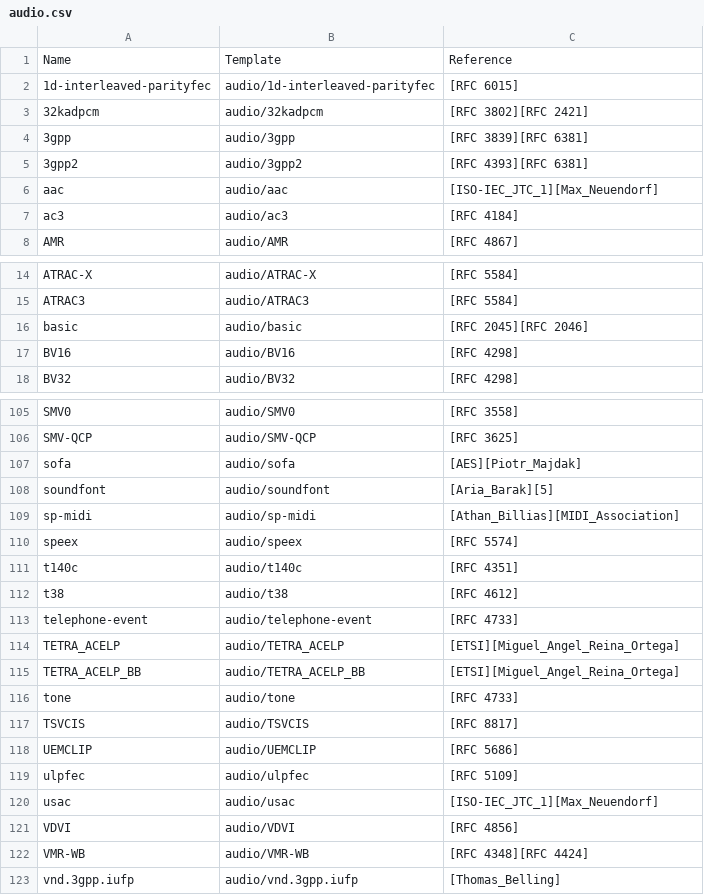
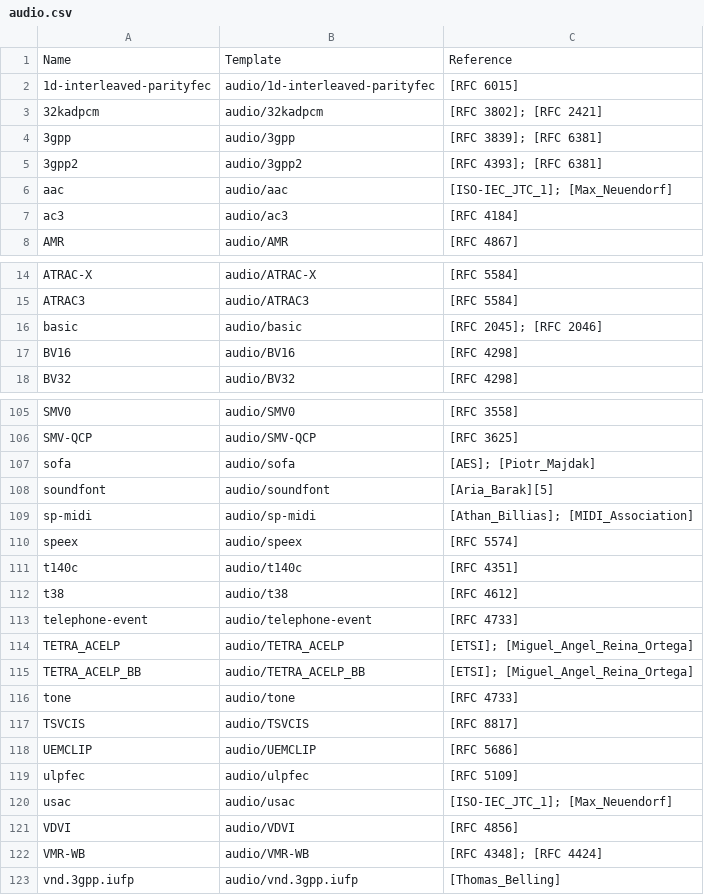
Before and after one commit to media-types/media-types, a CSV file: iana/audio.csv, drawn as a sheet; only a part is shown, gaps mark what is left out; the diff covers the shown part only.

```diff
--- a/iana/audio.csv
+++ b/iana/audio.csv
@@ -2,6 +2,6 @@ Name,Template,Reference
 1d-interleaved-parityfec,audio/1d-interleaved-parityfec,[RFC 6015]
-32kadpcm,audio/32kadpcm,[RFC 3802][RFC 2421]
-3gpp,audio/3gpp,[RFC 3839][RFC 6381]
-3gpp2,audio/3gpp2,[RFC 4393][RFC 6381]
-aac,audio/aac,[ISO-IEC_JTC_1][Max_Neuendorf]
+32kadpcm,audio/32kadpcm,[RFC 3802]; [RFC 2421]
+3gpp,audio/3gpp,[RFC 3839]; [RFC 6381]
+3gpp2,audio/3gpp2,[RFC 4393]; [RFC 6381]
+aac,audio/aac,[ISO-IEC_JTC_1]; [Max_Neuendorf]
 ac3,audio/ac3,[RFC 4184]
@@ -15,3 +15,3 @@ ATRAC-X,audio/ATRAC-X,[RFC 5584]
 ATRAC3,audio/ATRAC3,[RFC 5584]
-basic,audio/basic,[RFC 2045][RFC 2046]
+basic,audio/basic,[RFC 2045]; [RFC 2046]
 BV16,audio/BV16,[RFC 4298]
@@ -106,5 +106,5 @@ SMV0,audio/SMV0,[RFC 3558]
 SMV-QCP,audio/SMV-QCP,[RFC 3625]
-sofa,audio/sofa,[AES][Piotr_Majdak]
+sofa,audio/sofa,[AES]; [Piotr_Majdak]
 soundfont,audio/soundfont,[Aria_Barak][5]
-sp-midi,audio/sp-midi,[Athan_Billias][MIDI_Association]
+sp-midi,audio/sp-midi,[Athan_Billias]; [MIDI_Association]
 speex,audio/speex,[RFC 5574]
@@ -113,4 +113,4 @@ t38,audio/t38,[RFC 4612]
 telephone-event,audio/telephone-event,[RFC 4733]
-TETRA_ACELP,audio/TETRA_ACELP,[ETSI][Miguel_Angel_Reina_Ortega]
-TETRA_ACELP_BB,audio/TETRA_ACELP_BB,[ETSI][Miguel_Angel_Reina_Ortega]
+TETRA_ACELP,audio/TETRA_ACELP,[ETSI]; [Miguel_Angel_Reina_Ortega]
+TETRA_ACELP_BB,audio/TETRA_ACELP_BB,[ETSI]; [Miguel_Angel_Reina_Ortega]
 tone,audio/tone,[RFC 4733]
@@ -119,5 +119,5 @@ UEMCLIP,audio/UEMCLIP,[RFC 5686]
 ulpfec,audio/ulpfec,[RFC 5109]
-usac,audio/usac,[ISO-IEC_JTC_1][Max_Neuendorf]
+usac,audio/usac,[ISO-IEC_JTC_1]; [Max_Neuendorf]
 VDVI,audio/VDVI,[RFC 4856]
-VMR-WB,audio/VMR-WB,[RFC 4348][RFC 4424]
+VMR-WB,audio/VMR-WB,[RFC 4348]; [RFC 4424]
 vnd.3gpp.iufp,audio/vnd.3gpp.iufp,[Thomas_Belling]
```
Also changed, not shown: 9 edited cells elsewhere in this file, iana/application.csv, iana/image.csv, 8 other files.
